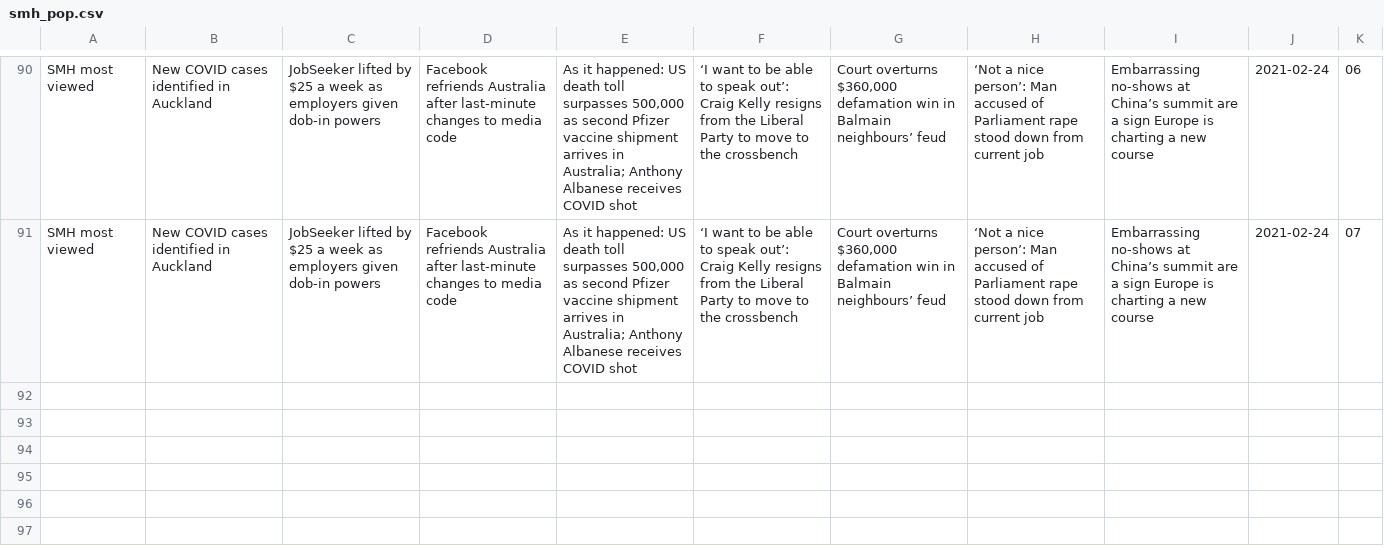
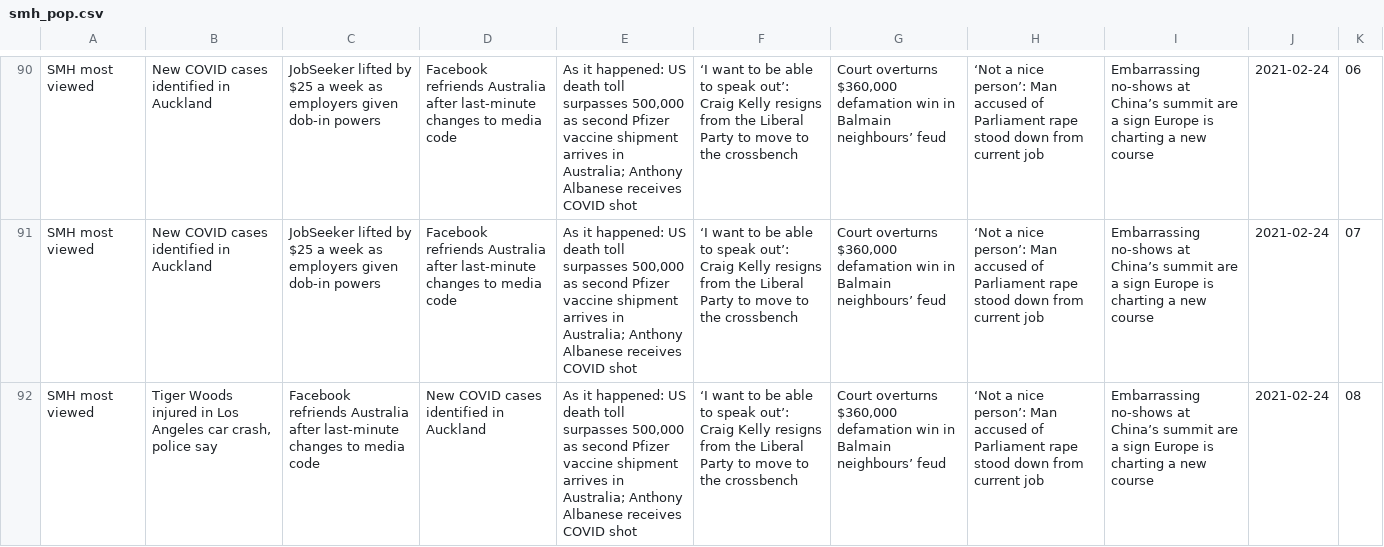
Before and after one commit to joshnicholas/trends, a CSV file: data/smh_pop.csv, drawn as a sheet; only a part is shown, gaps mark what is left out; the diff names each change by its address in the sheet, - before the commit and + after, or states it on an @@ line.

Commit message:
Latest data: Tue Feb 23 22:39:09 UTC 2021

```diff
--- a/data/smh_pop.csv
+++ b/data/smh_pop.csv
+row 92: SMH most viewed | Tiger Woods injured in Los Angeles car crash, police say | Facebook refriends Australia after last-minute changes to media code | New COVID cases identified in Auckland | As it happened: US death toll surpasses 500,000 as second Pfizer vaccine shipment arrives in Australia; Anthony Albanese receives COVID shot | ‘I want to be able to speak out’: Craig Kelly resigns from the Liberal Party to move to the crossbench | Court overturns $360,000 defamation win in Balmain neighbours’ feud | ‘Not a nice person’: Man accused of Parliament rape stood down from current job | Embarrassing no-shows at China’s summit are a sign Europe is charting a new course | 2021-02-24 | 08
```
